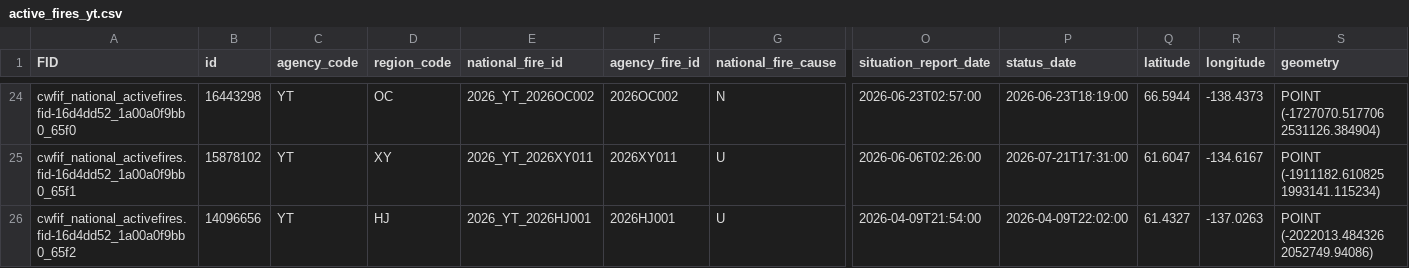
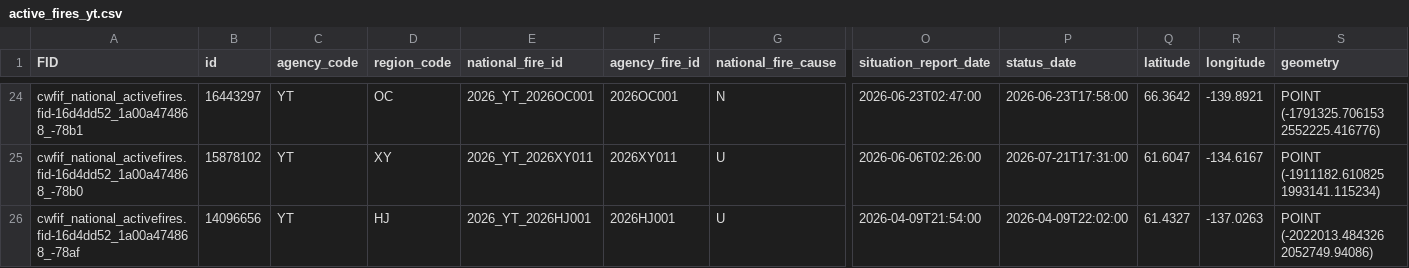
Before and after one commit to jagius/cda-air-quality-compiler, a CSV file: docs/active_fires_yt.csv, drawn as a sheet; only a part is shown, gaps mark what is left out; the diff covers the shown part only; the diff names each change by its address in the sheet, - before the commit and + after, or states it on an @@ line.

```diff
--- a/docs/active_fires_yt.csv
+++ b/docs/active_fires_yt.csv
-A24 (FID): cwfif_national_activefires.fid-16d4dd52_1a00a0f9bb0_65f0
+A24 (FID): cwfif_national_activefires.fid-16d4dd52_1a00a474868_-78b1
-B24 (id): 16443298
+B24 (id): 16443297
-E24 (national_fire_id): 2026_YT_2026OC002
+E24 (national_fire_id): 2026_YT_2026OC001
-F24 (agency_fire_id): 2026OC002
+F24 (agency_fire_id): 2026OC001
-O24 (situation_report_date): 2026-06-23T02:57:00
+O24 (situation_report_date): 2026-06-23T02:47:00
-P24 (status_date): 2026-06-23T18:19:00
+P24 (status_date): 2026-06-23T17:58:00
-Q24 (latitude): 66.5944
+Q24 (latitude): 66.3642
-R24 (longitude): -138.4373
+R24 (longitude): -139.8921
-S24 (geometry): POINT (-1727070.517706 2531126.384904)
+S24 (geometry): POINT (-1791325.706153 2552225.416776)
-A25 (FID): cwfif_national_activefires.fid-16d4dd52_1a00a0f9bb0_65f1
+A25 (FID): cwfif_national_activefires.fid-16d4dd52_1a00a474868_-78b0
-A26 (FID): cwfif_national_activefires.fid-16d4dd52_1a00a0f9bb0_65f2
+A26 (FID): cwfif_national_activefires.fid-16d4dd52_1a00a474868_-78af
```
Also changed, not shown: 1 added row, 1 removed row and 29 edited cells elsewhere in this file, docs/active_fires.csv, docs/active_fires_bc.csv, 8 other files.
